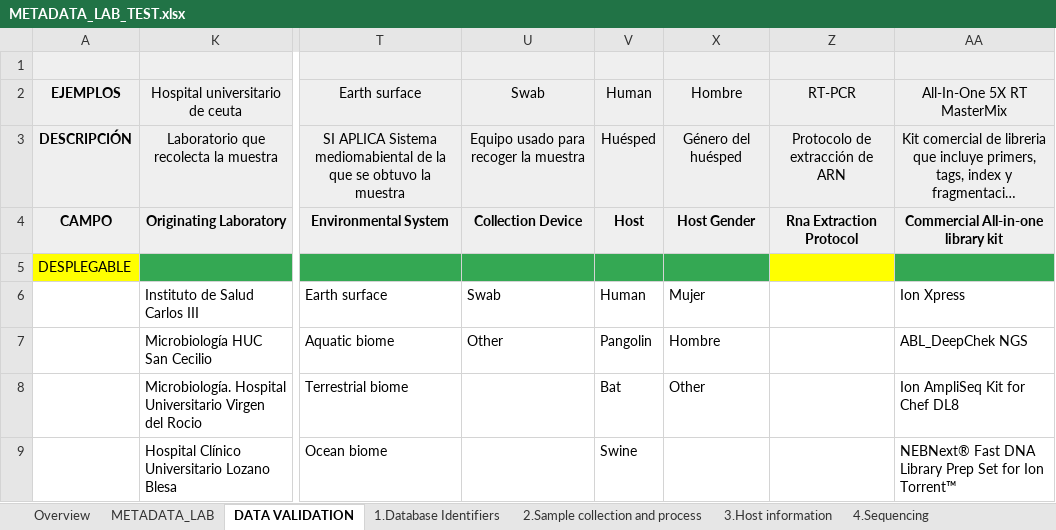
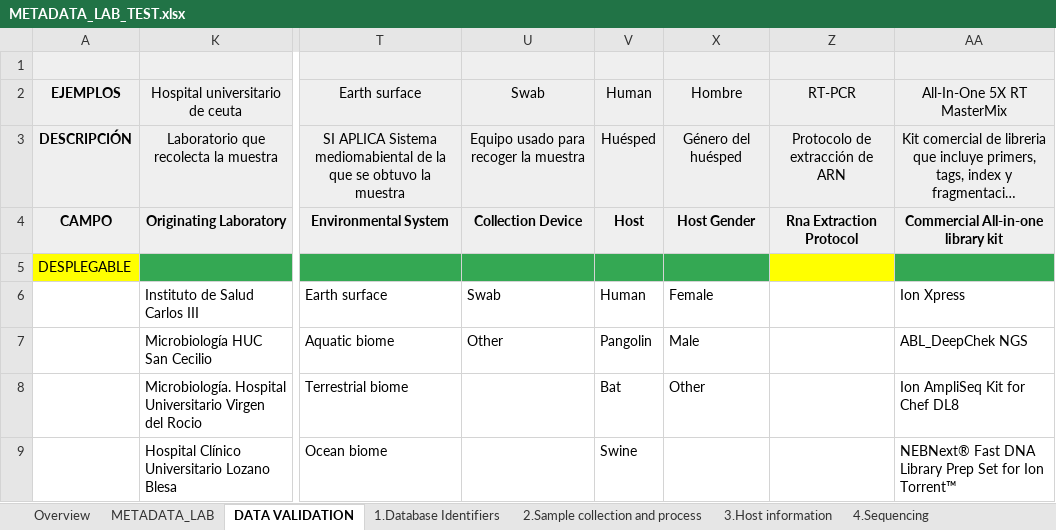
Before and after one commit to BU-ISCIII/relecov-tools, an Excel workbook: relecov_tools/example_data/METADATA_LAB_TEST.xlsx, sheet DATA VALIDATION, drawn as a sheet; only a part is shown, gaps mark what is left out; long unchanged cells end in …; values as stored, in another font and other column widths than the file's, no borders; the diff names each change by its address in the sheet, - before the commit and + after, or states it on an @@ line.

Commit message:
Update metadata validation with gender option in english

```diff
--- a/relecov_tools/example_data/METADATA_LAB_TEST.xlsx (sheet DATA VALIDATION)
+++ b/relecov_tools/example_data/METADATA_LAB_TEST.xlsx (sheet DATA VALIDATION)
-X6: Mujer
+X6: Female
-X7: Hombre
+X7: Male
```
Also changed, not shown: sheet METADATA_LAB.
